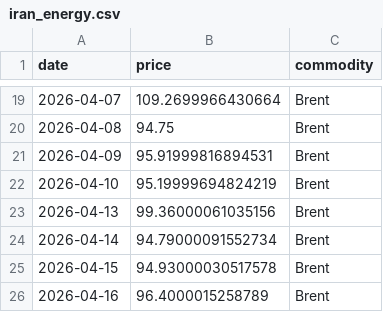
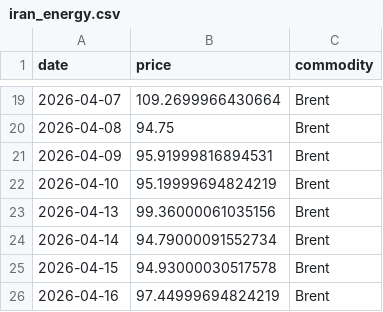
Before and after one commit to mcasrom/iran-osint-monitor, a CSV file: data/processed/iran_energy.csv, drawn as a sheet; only a part is shown, gaps mark what is left out.

```diff
--- a/data/processed/iran_energy.csv
+++ b/data/processed/iran_energy.csv
@@ -25,2 +25,2 @@ date,price,commodity
 2026-04-15,94.93000030517578,Brent
-2026-04-16,96.4000015258789,Brent
+2026-04-16,97.44999694824219,Brent
```
Also changed, not shown: data/processed/iran_keywords.csv, data/processed/iran_narratives.csv, 8 other files.
